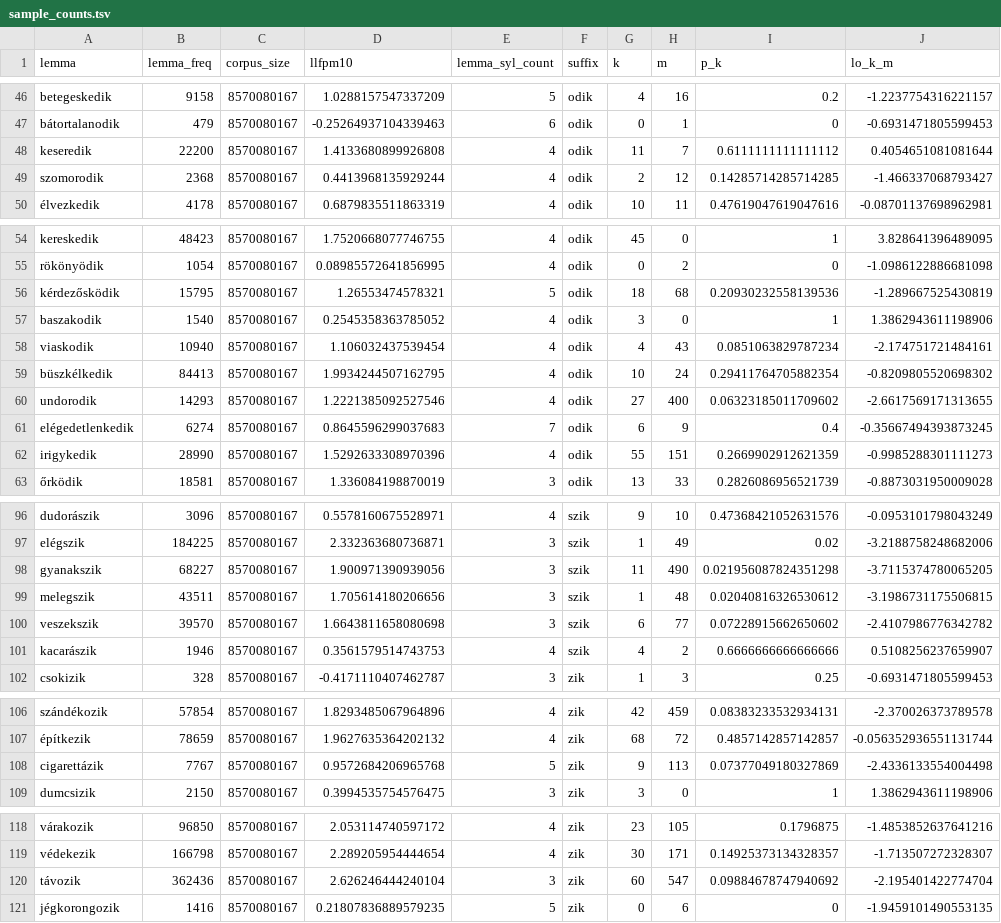
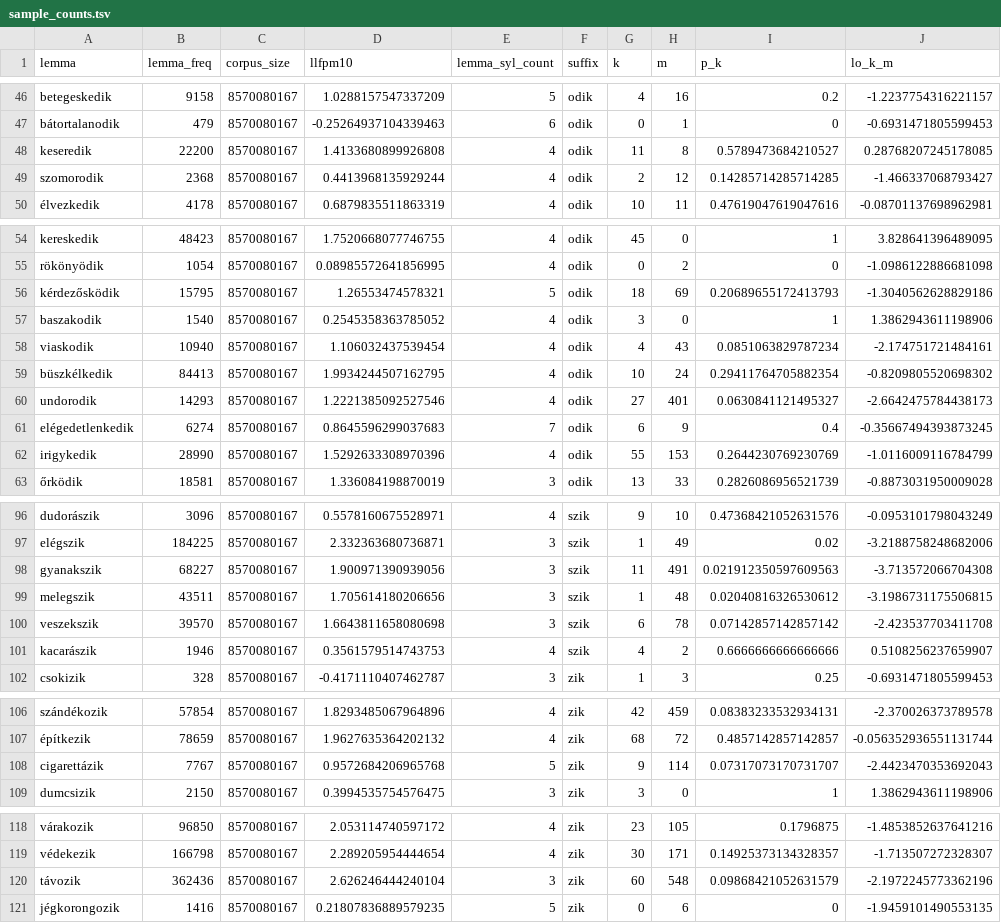
Before and after one commit to petyaracz/PokkRacz2027vonaglik, a TSV file: dat/sample_counts.tsv, drawn as a sheet; only a part is shown, gaps mark what is left out; the diff covers the shown part only.

```diff
--- a/dat/sample_counts.tsv
+++ b/dat/sample_counts.tsv
@@ -47,3 +47,3 @@ betegeskedik	9158	8570080167	1.0288157547337209	5	odik	4	16	0.2	-1.2237754316221
 bátortalanodik	479	8570080167	-0.25264937104339463	6	odik	0	1	0	-0.6931471805599453
-keseredik	22200	8570080167	1.4133680899926808	4	odik	11	7	0.6111111111111112	0.4054651081081644
+keseredik	22200	8570080167	1.4133680899926808	4	odik	11	8	0.5789473684210527	0.28768207245178085
 szomorodik	2368	8570080167	0.4413968135929244	4	odik	2	12	0.14285714285714285	-1.466337068793427
@@ -55,3 +55,3 @@ kereskedik	48423	8570080167	1.7520668077746755	4	odik	45	0	1	3.828641396489095
 rökönyödik	1054	8570080167	0.08985572641856995	4	odik	0	2	0	-1.0986122886681098
-kérdezősködik	15795	8570080167	1.26553474578321	5	odik	18	68	0.20930232558139536	-1.289667525430819
+kérdezősködik	15795	8570080167	1.26553474578321	5	odik	18	69	0.20689655172413793	-1.3040562628829186
 baszakodik	1540	8570080167	0.2545358363785052	4	odik	3	0	1	1.3862943611198906
@@ -59,5 +59,5 @@ viaskodik	10940	8570080167	1.106032437539454	4	odik	4	43	0.0851063829787234	-2.1
 büszkélkedik	84413	8570080167	1.9934244507162795	4	odik	10	24	0.29411764705882354	-0.8209805520698302
-undorodik	14293	8570080167	1.2221385092527546	4	odik	27	400	0.06323185011709602	-2.6617569171313655
+undorodik	14293	8570080167	1.2221385092527546	4	odik	27	401	0.0630841121495327	-2.6642475784438173
 elégedetlenkedik	6274	8570080167	0.8645596299037683	7	odik	6	9	0.4	-0.35667494393873245
-irigykedik	28990	8570080167	1.5292633308970396	4	odik	55	151	0.2669902912621359	-0.9985288301111273
+irigykedik	28990	8570080167	1.5292633308970396	4	odik	55	153	0.2644230769230769	-1.0116009116784799
 őrködik	18581	8570080167	1.336084198870019	3	odik	13	33	0.2826086956521739	-0.8873031950009028
@@ -97,5 +97,5 @@ dudorászik	3096	8570080167	0.5578160675528971	4	szik	9	10	0.47368421052631576	-
 elégszik	184225	8570080167	2.332363680736871	3	szik	1	49	0.02	-3.2188758248682006
-gyanakszik	68227	8570080167	1.900971390939056	3	szik	11	490	0.021956087824351298	-3.7115374780065205
+gyanakszik	68227	8570080167	1.900971390939056	3	szik	11	491	0.021912350597609563	-3.713572066704308
 melegszik	43511	8570080167	1.705614180206656	3	szik	1	48	0.02040816326530612	-3.1986731175506815
-veszekszik	39570	8570080167	1.6643811658080698	3	szik	6	77	0.07228915662650602	-2.4107986776342782
+veszekszik	39570	8570080167	1.6643811658080698	3	szik	6	78	0.07142857142857142	-2.423537703411708
 kacarászik	1946	8570080167	0.3561579514743753	4	szik	4	2	0.6666666666666666	0.5108256237659907
@@ -107,3 +107,3 @@ szándékozik	57854	8570080167	1.8293485067964896	4	zik	42	459	0.083832335329341
 építkezik	78659	8570080167	1.9627635364202132	4	zik	68	72	0.4857142857142857	-0.056352936551131744
-cigarettázik	7767	8570080167	0.9572684206965768	5	zik	9	113	0.07377049180327869	-2.4336133554004498
+cigarettázik	7767	8570080167	0.9572684206965768	5	zik	9	114	0.07317073170731707	-2.4423470353692043
 dumcsizik	2150	8570080167	0.3994535754576475	3	zik	3	0	1	1.3862943611198906
@@ -119,3 +119,3 @@ várakozik	96850	8570080167	2.053114740597172	4	zik	23	105	0.1796875	-1.48538526
 védekezik	166798	8570080167	2.289205954444654	4	zik	30	171	0.14925373134328357	-1.713507272328307
-távozik	362436	8570080167	2.626246444240104	3	zik	60	547	0.09884678747940692	-2.195401422774704
+távozik	362436	8570080167	2.626246444240104	3	zik	60	548	0.09868421052631579	-2.1972245773362196
 jégkorongozik	1416	8570080167	0.21807836889579235	5	zik	0	6	0	-1.9459101490553135
```
Also changed, not shown: 33 edited cells elsewhere in this file, dat/best_model_summary.tsv, dat/final_counts.tsv, 15 other files.
